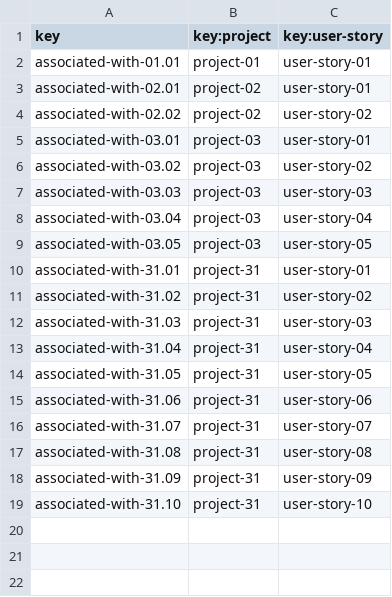
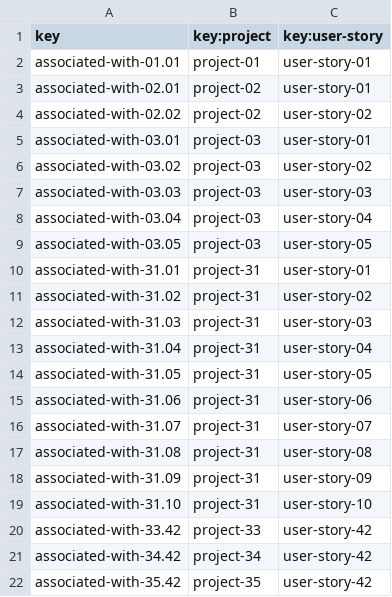
Before and after one commit to alvaroChico2408/Acme-SF-D04, a CSV file: src/main/webapp/WEB-INF/resources/sample-data/associated-with.csv, drawn as a sheet; the diff names each change by its address in the sheet, - before the commit and + after, or states it on an @@ line.

```diff
--- a/src/main/webapp/WEB-INF/resources/sample-data/associated-with.csv
+++ b/src/main/webapp/WEB-INF/resources/sample-data/associated-with.csv
+row 20: associated-with-33.42 | project-33 | user-story-42
+row 21: associated-with-34.42 | project-34 | user-story-42
+row 22: associated-with-35.42 | project-35 | user-story-42
```
Also changed, not shown: src/main/webapp/WEB-INF/resources/sample-data/code-audit.csv, src/main/webapp/WEB-INF/resources/sample-data/contract.csv, 2 other files.
